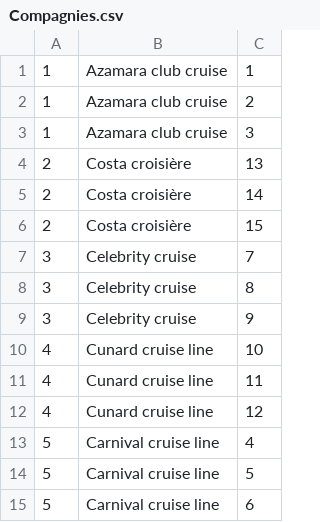
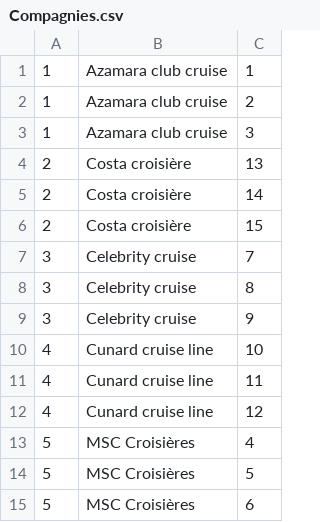
Before and after one commit to MatthiasFtn/Projet_BD, a CSV file: Croisiere_BD/CSV/Compagnies.csv, drawn as a sheet.

```diff
--- a/Croisiere_BD/CSV/Compagnies.csv
+++ b/Croisiere_BD/CSV/Compagnies.csv
@@ -12,4 +12,4 @@
 4,Cunard cruise line,12
-5,Carnival cruise line,4
-5,Carnival cruise line,5
-5,Carnival cruise line,6
+5,MSC Croisières,4
+5,MSC Croisières,5
+5,MSC Croisières,6
```
Also changed, not shown: Croisiere_BD/CSV/Batiments.csv, 2 other files.
